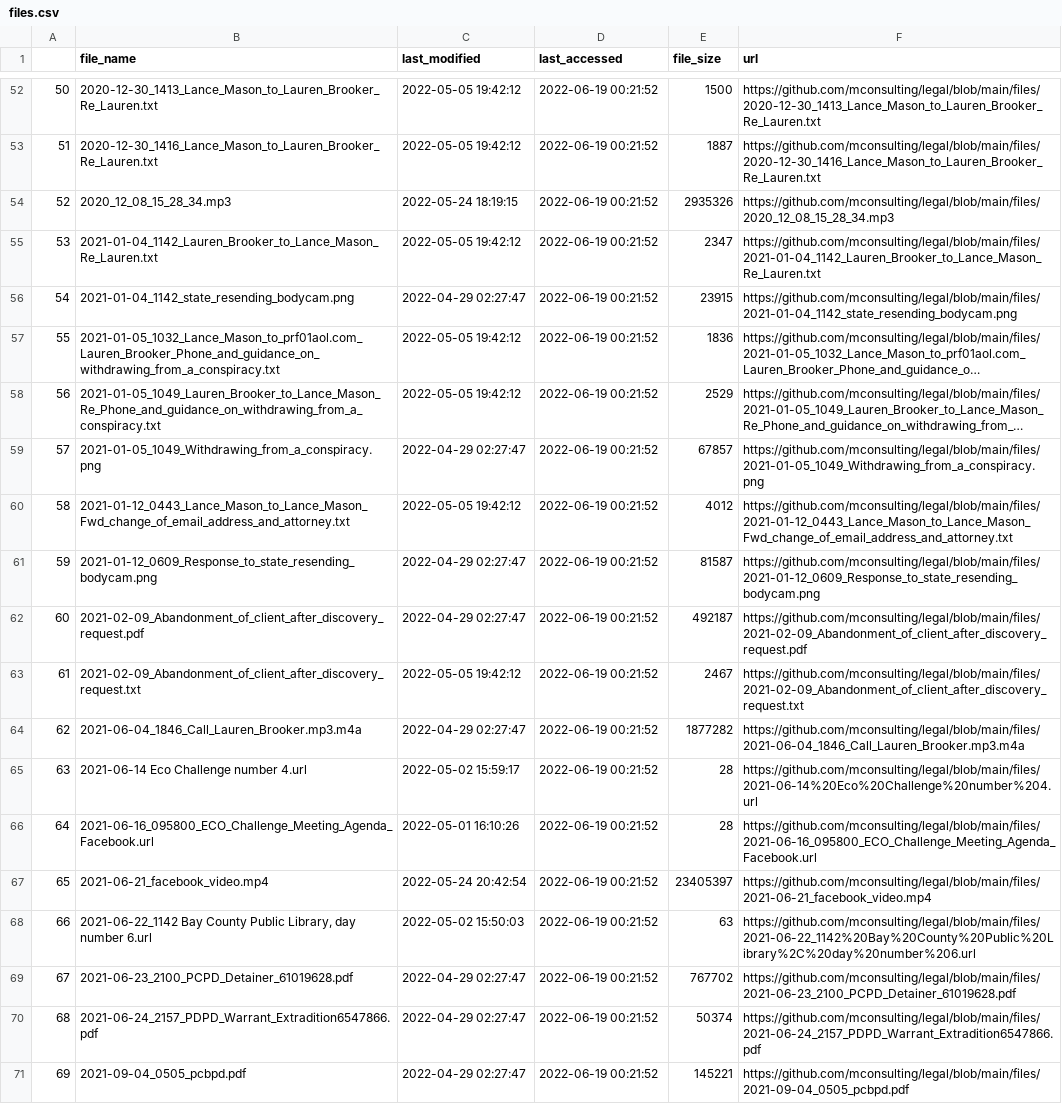
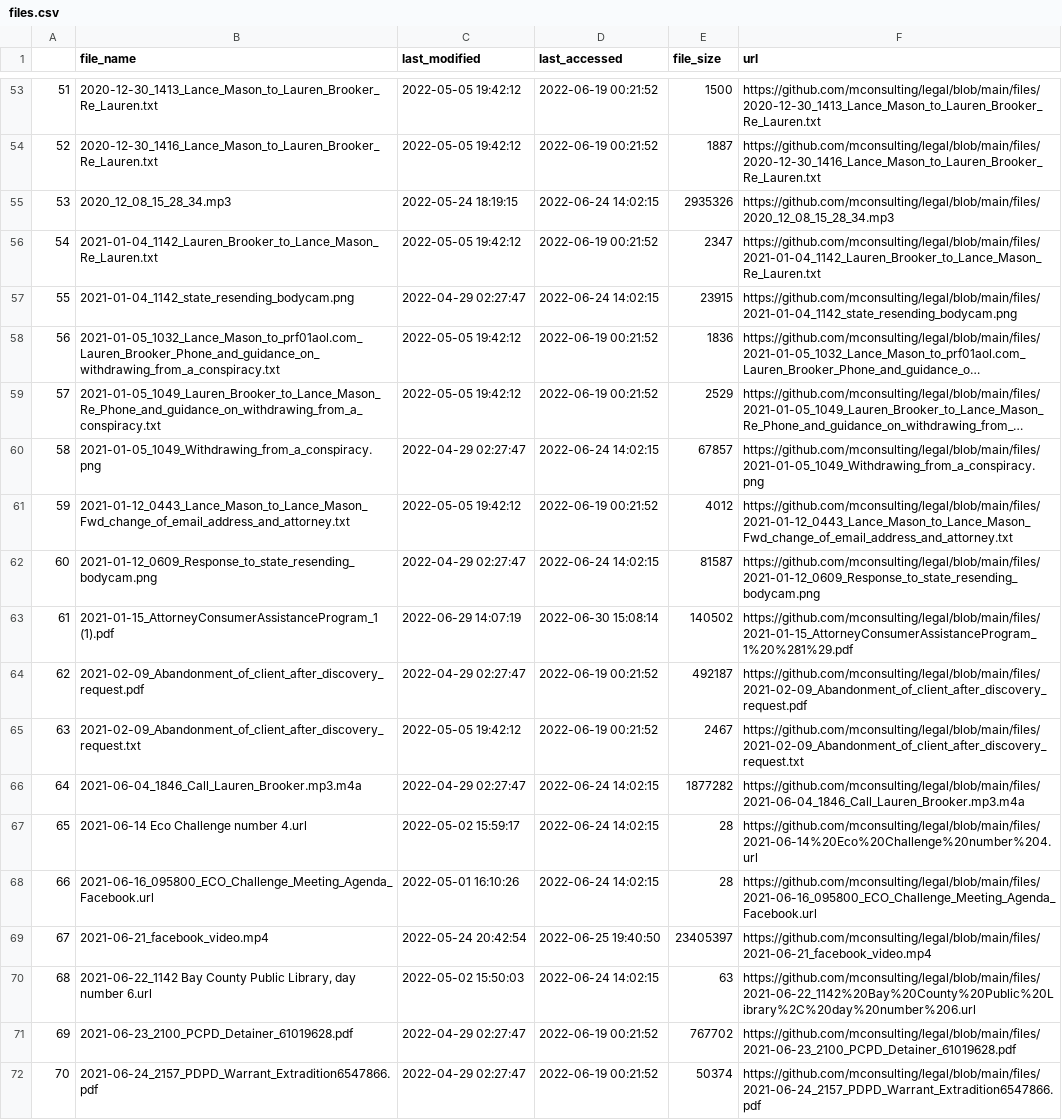
Before and after one commit to mconsulting/legal, a CSV file: files.csv, drawn as a sheet; only a part is shown, gaps mark what is left out; the shorter side is filled out with more unchanged rows; long unchanged cells end in …; addresses are those after the commit; the diff covers the shown part only; the diff names each change by its address in the sheet, - before the commit and + after, or states it on an @@ line.

```diff
--- a/files.csv
+++ b/files.csv
@@ column A renumbered between rows 3 and 94 @@
-D55 (last_accessed): 2022-06-19 00:21:52
+D55 (last_accessed): 2022-06-24 14:02:15
-D57 (last_accessed): 2022-06-19 00:21:52
+D57 (last_accessed): 2022-06-24 14:02:15
-D60 (last_accessed): 2022-06-19 00:21:52
+D60 (last_accessed): 2022-06-24 14:02:15
-D62 (last_accessed): 2022-06-19 00:21:52
+D62 (last_accessed): 2022-06-24 14:02:15
+row 63: 61 | 2021-01-15_AttorneyConsumerAssistanceProgram_1 (1).pdf | 2022-06-29 14:07:19 | 2022-06-30 15:08:14 | 140502 | https://github.com/mconsulting/legal/blob/main/files/2021-01-15_AttorneyConsumerAssistanceProgram_1%20%281%29.pdf
-D66:D68 (last_accessed): 2022-06-19 00:21:52
+D66:D68 (last_accessed): 2022-06-24 14:02:15
-D69 (last_accessed): 2022-06-19 00:21:52
+D69 (last_accessed): 2022-06-25 19:40:50
-D70 (last_accessed): 2022-06-19 00:21:52
+D70 (last_accessed): 2022-06-24 14:02:15
```
Also changed, not shown: 4 added rows and 32 edited cells elsewhere in this file, 2 other files.
